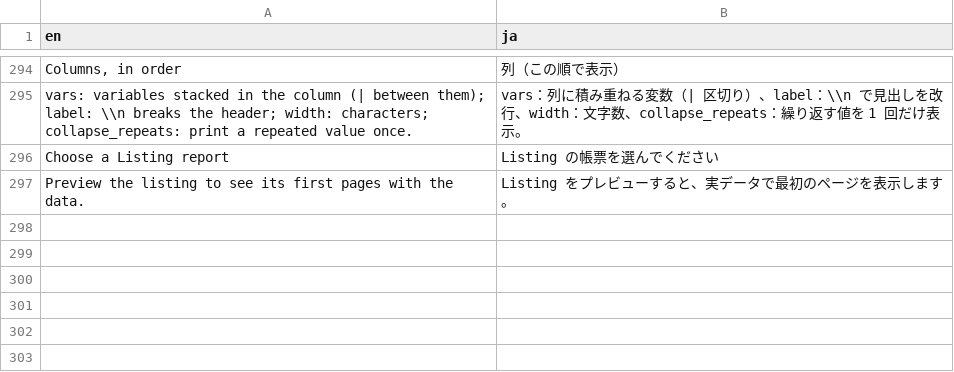
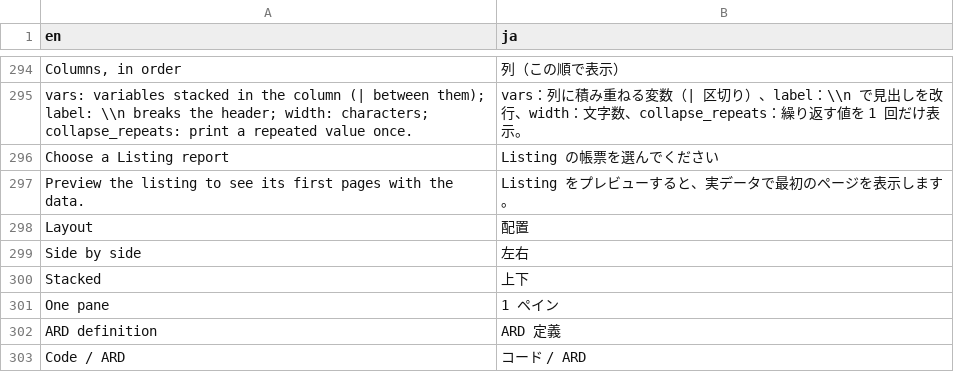
Before and after one commit to ichirio/tflplanner, a CSV file: inst/i18n/strings.csv, drawn as a sheet; only a part is shown, gaps mark what is left out; the diff names each change by its address in the sheet, - before the commit and + after, or states it on an @@ line.

```diff
--- a/inst/i18n/strings.csv
+++ b/inst/i18n/strings.csv
+row 298: Layout | 配置
+row 299: Side by side | 左右
+row 300: Stacked | 上下
+row 301: One pane | 1 ペイン
+row 302: ARD definition | ARD 定義
+row 303: Code / ARD | コード / ARD
```
Also changed, not shown: 1 other file.
